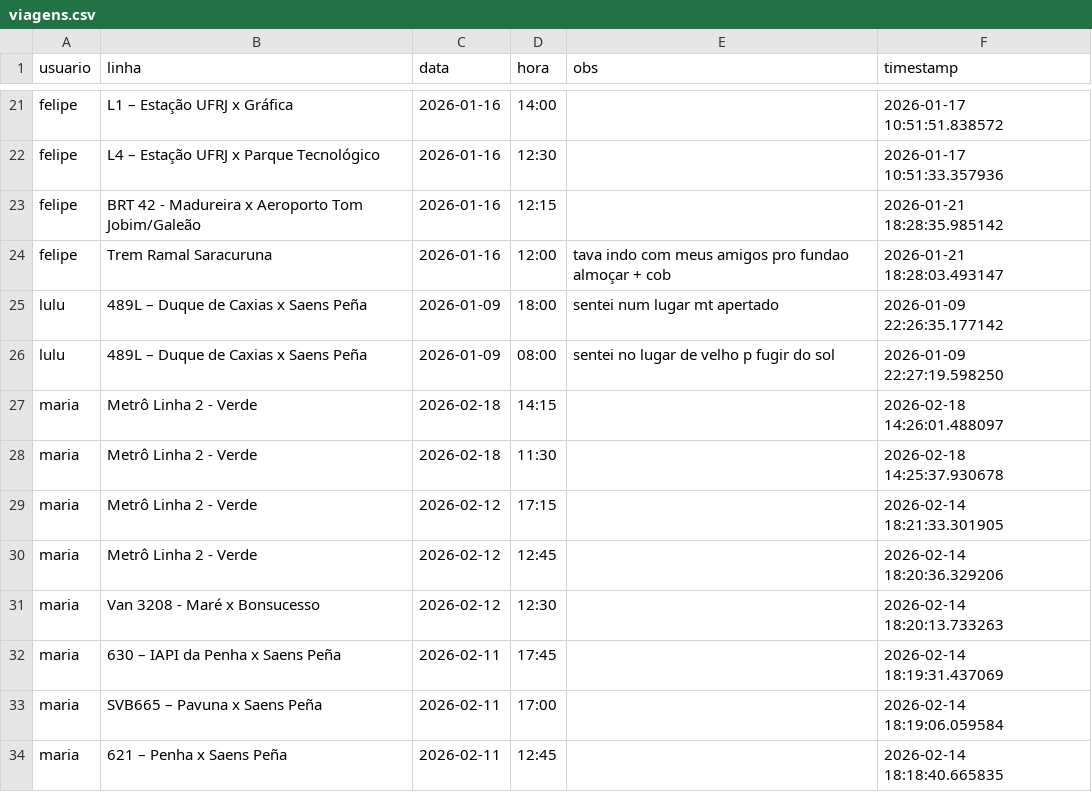
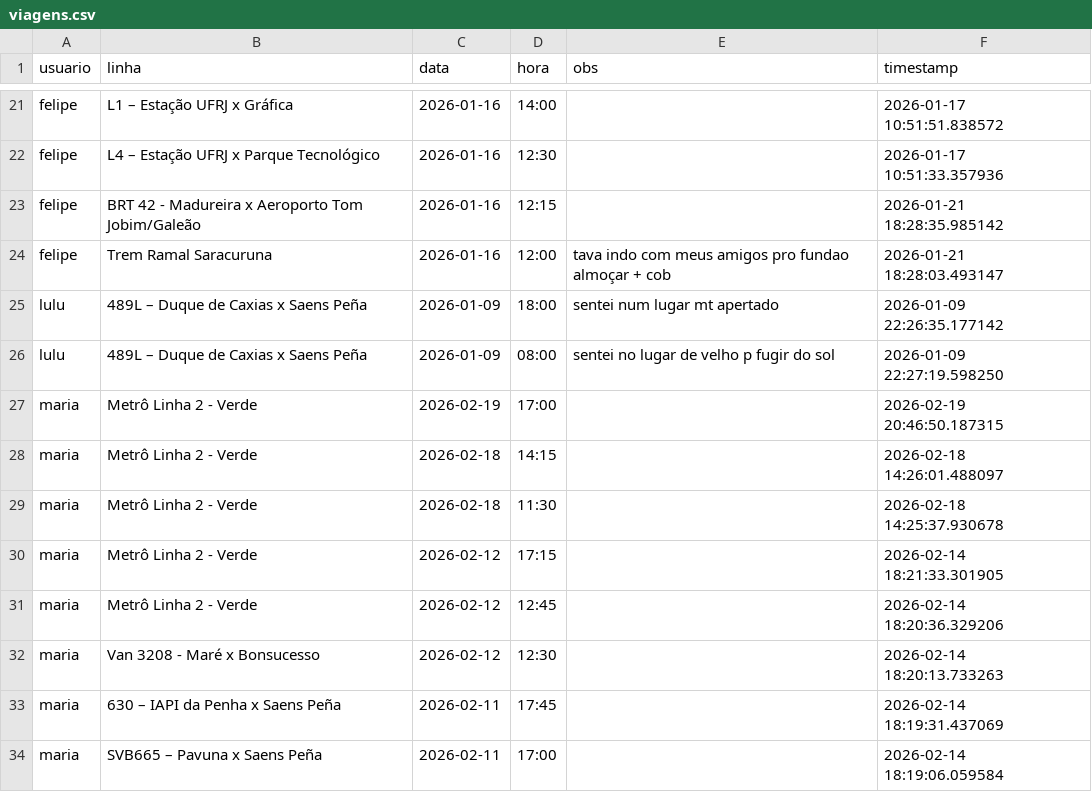
Before and after one commit to milet-o/buslog, a CSV file: viagens.csv, drawn as a sheet; only a part is shown, gaps mark what is left out; the shorter side is filled out with more unchanged rows; the diff names each change by its address in the sheet, - before the commit and + after, or states it on an @@ line.

Commit message:
Update Background

```diff
--- a/viagens.csv
+++ b/viagens.csv
+row 27: maria | Metrô Linha 2 - Verde | 2026-02-19 | 17:00 |  | 2026-02-19 20:46:50.187315
```
